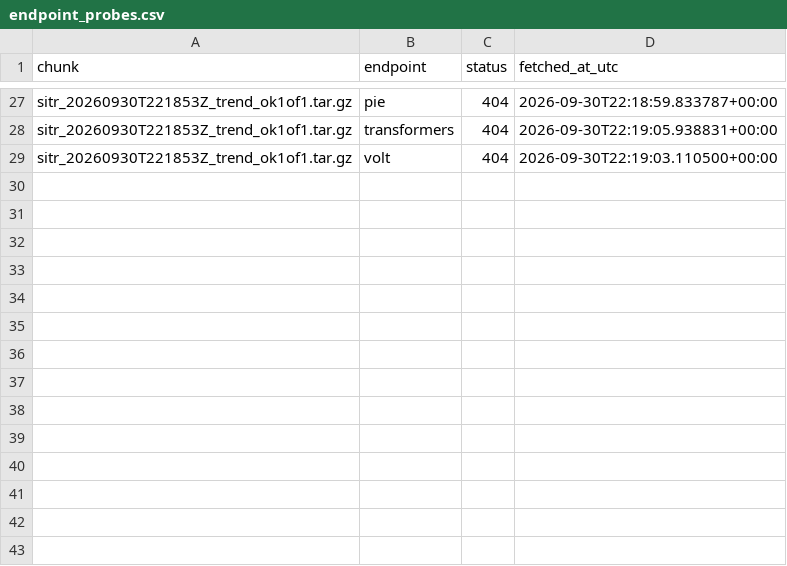
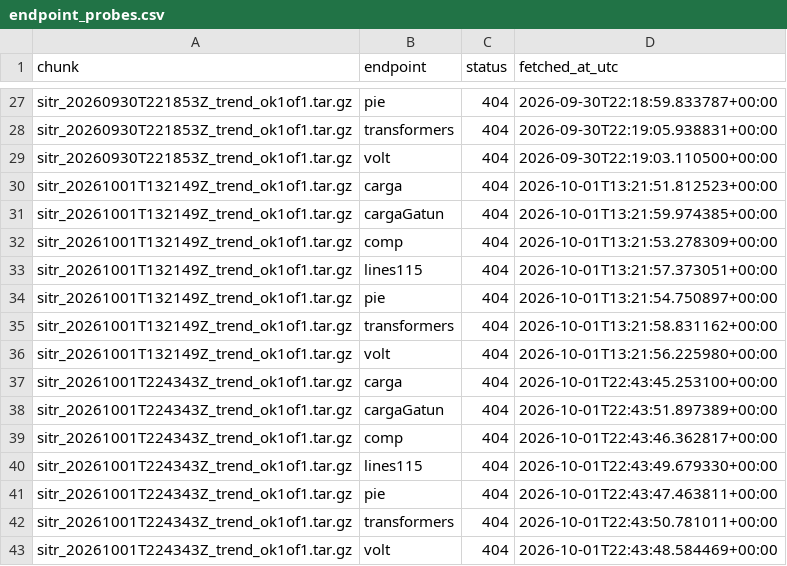
Before and after one commit to amaya507/sitr-panama-archive, a CSV file: data/manifest/endpoint_probes.csv, drawn as a sheet; only a part is shown, gaps mark what is left out; the diff names each change by its address in the sheet, - before the commit and + after, or states it on an @@ line.

```diff
--- a/data/manifest/endpoint_probes.csv
+++ b/data/manifest/endpoint_probes.csv
+row 30: sitr_20261001T132149Z_trend_ok1of1.tar.gz | carga | 404 | 2026-10-01T13:21:51.812523+00:00
+row 31: sitr_20261001T132149Z_trend_ok1of1.tar.gz | cargaGatun | 404 | 2026-10-01T13:21:59.974385+00:00
+row 32: sitr_20261001T132149Z_trend_ok1of1.tar.gz | comp | 404 | 2026-10-01T13:21:53.278309+00:00
+row 33: sitr_20261001T132149Z_trend_ok1of1.tar.gz | lines115 | 404 | 2026-10-01T13:21:57.373051+00:00
+row 34: sitr_20261001T132149Z_trend_ok1of1.tar.gz | pie | 404 | 2026-10-01T13:21:54.750897+00:00
+row 35: sitr_20261001T132149Z_trend_ok1of1.tar.gz | transformers | 404 | 2026-10-01T13:21:58.831162+00:00
+row 36: sitr_20261001T132149Z_trend_ok1of1.tar.gz | volt | 404 | 2026-10-01T13:21:56.225980+00:00
+row 37: sitr_20261001T224343Z_trend_ok1of1.tar.gz | carga | 404 | 2026-10-01T22:43:45.253100+00:00
+row 38: sitr_20261001T224343Z_trend_ok1of1.tar.gz | cargaGatun | 404 | 2026-10-01T22:43:51.897389+00:00
+row 39: sitr_20261001T224343Z_trend_ok1of1.tar.gz | comp | 404 | 2026-10-01T22:43:46.362817+00:00
+row 40: sitr_20261001T224343Z_trend_ok1of1.tar.gz | lines115 | 404 | 2026-10-01T22:43:49.679330+00:00
+row 41: sitr_20261001T224343Z_trend_ok1of1.tar.gz | pie | 404 | 2026-10-01T22:43:47.463811+00:00
+row 42: sitr_20261001T224343Z_trend_ok1of1.tar.gz | transformers | 404 | 2026-10-01T22:43:50.781011+00:00
+row 43: sitr_20261001T224343Z_trend_ok1of1.tar.gz | volt | 404 | 2026-10-01T22:43:48.584469+00:00
```
Also changed, not shown: 23 other files.
